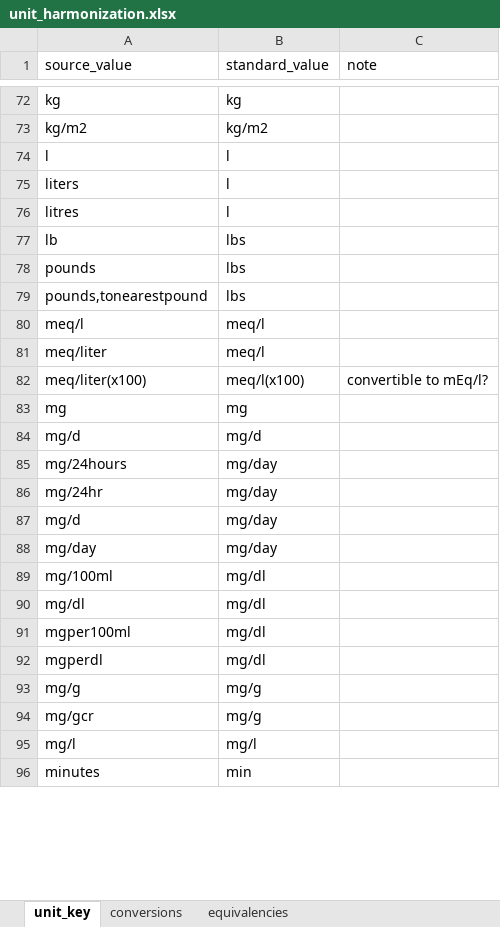
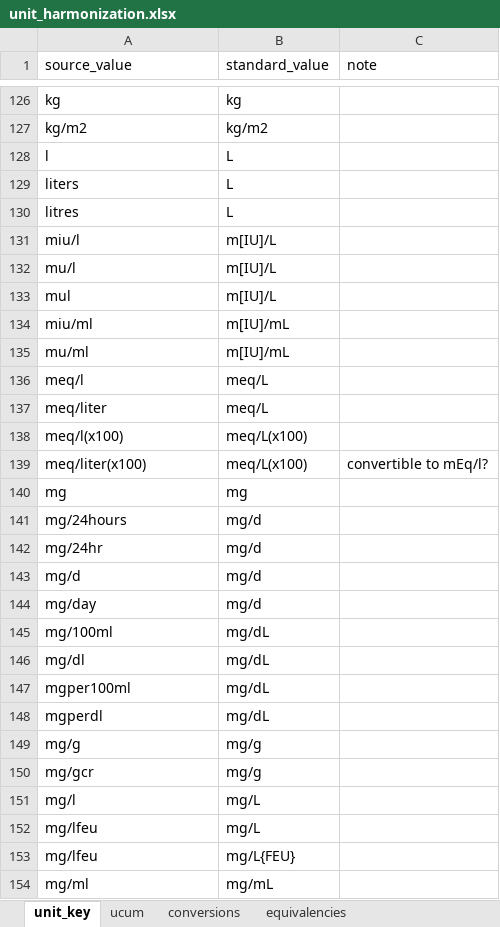
Before and after one commit to RTIInternational/NHLBI-BDC-DMC-HV, an Excel workbook: stata_gen_yaml/Documentation/unit_harmonization.xlsx, sheet unit_key, drawn as a sheet; only a part is shown, gaps mark what is left out; the shorter side is filled out with more unchanged rows; values as stored, in another font and other column widths than the file's, no borders; removed rows and columns are numbered as before the commit, all else as after; the diff covers the shown part only; the diff names each change by its address in the sheet, - before the commit and + after, or states it on an @@ line.

```diff
--- a/stata_gen_yaml/Documentation/unit_harmonization.xlsx (sheet unit_key)
+++ b/stata_gen_yaml/Documentation/unit_harmonization.xlsx (sheet unit_key)
+sheet tab: ucum
-B128:B130 (standard_value): l
+B128:B130 (standard_value): L
-row 77: lb | lbs
-row 78: pounds | lbs
-row 79: pounds,tonearestpound | lbs
+row 131: miu/l | m[IU]/L
+row 132: mu/l | m[IU]/L
+row 133: mul | m[IU]/L
+row 134: miu/ml | m[IU]/mL
+row 135: mu/ml | m[IU]/mL
-B136:B137 (standard_value): meq/l
+B136:B137 (standard_value): meq/L
+row 138: meq/l(x100) | meq/L(x100)
-B139 (standard_value): meq/l(x100)
+B139 (standard_value): meq/L(x100)
+row 141: mg/24hours | mg/d
+row 142: mg/24hr | mg/d
-row 85: mg/24hours | mg/day
-row 86: mg/24hr | mg/day
-row 87: mg/d | mg/day
-B144 (standard_value): mg/day
+B144 (standard_value): mg/d
-B145:B148 (standard_value): mg/dl
+B145:B148 (standard_value): mg/dL
-B151 (standard_value): mg/l
+B151 (standard_value): mg/L
+row 152: mg/lfeu | mg/L
+row 153: mg/lfeu | mg/L{FEU}
+row 154: mg/ml | mg/mL
```
Also changed, not shown: 104 added rows, 50 removed rows and 52 edited cells elsewhere in this sheet, sheet conversions, sheet equivalencies, 7 other files.
